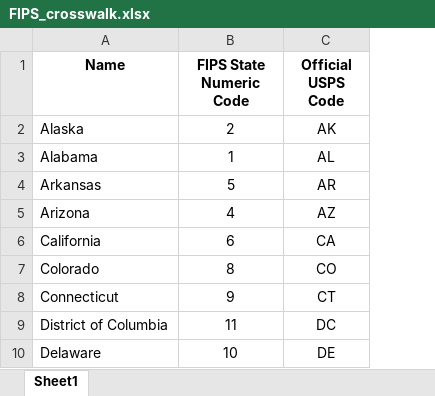
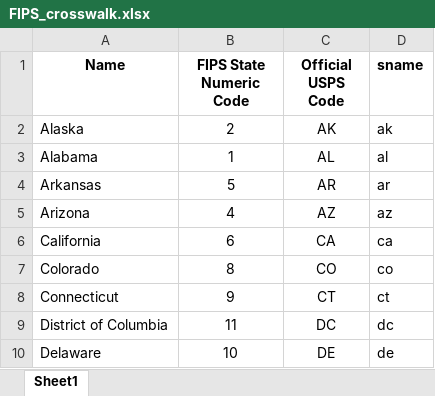
Before and after one commit to benzipperer/historicalminwage, an Excel workbook: rawdata/FIPS_crosswalk.xlsx, sheet Sheet1, drawn as a sheet; only a part is shown; values as stored, in another font and other column widths than the file's, no borders; the diff names each change by its address in the sheet, - before the commit and + after, or states it on an @@ line.

```diff
--- a/rawdata/FIPS_crosswalk.xlsx (sheet Sheet1)
+++ b/rawdata/FIPS_crosswalk.xlsx (sheet Sheet1)
+column D (sname), rows 2-10: ak | al | ar | az | ca | co | ct | dc | de
```
Also changed, not shown: rawdata/VZ_StateMinimumWage_Changes.xlsx, rawdata/VZ_SubstateMinimumWage_Changes.xlsx.
